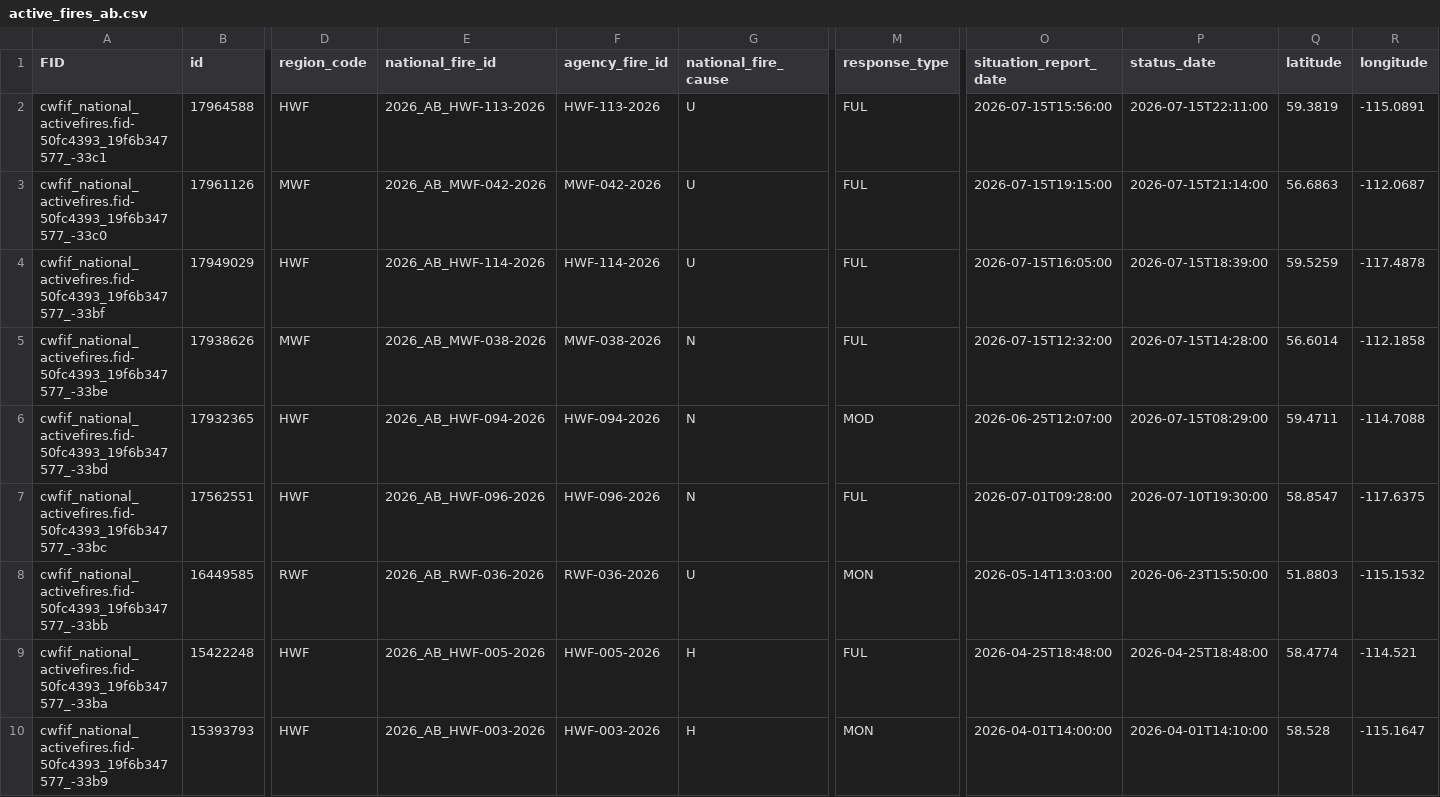
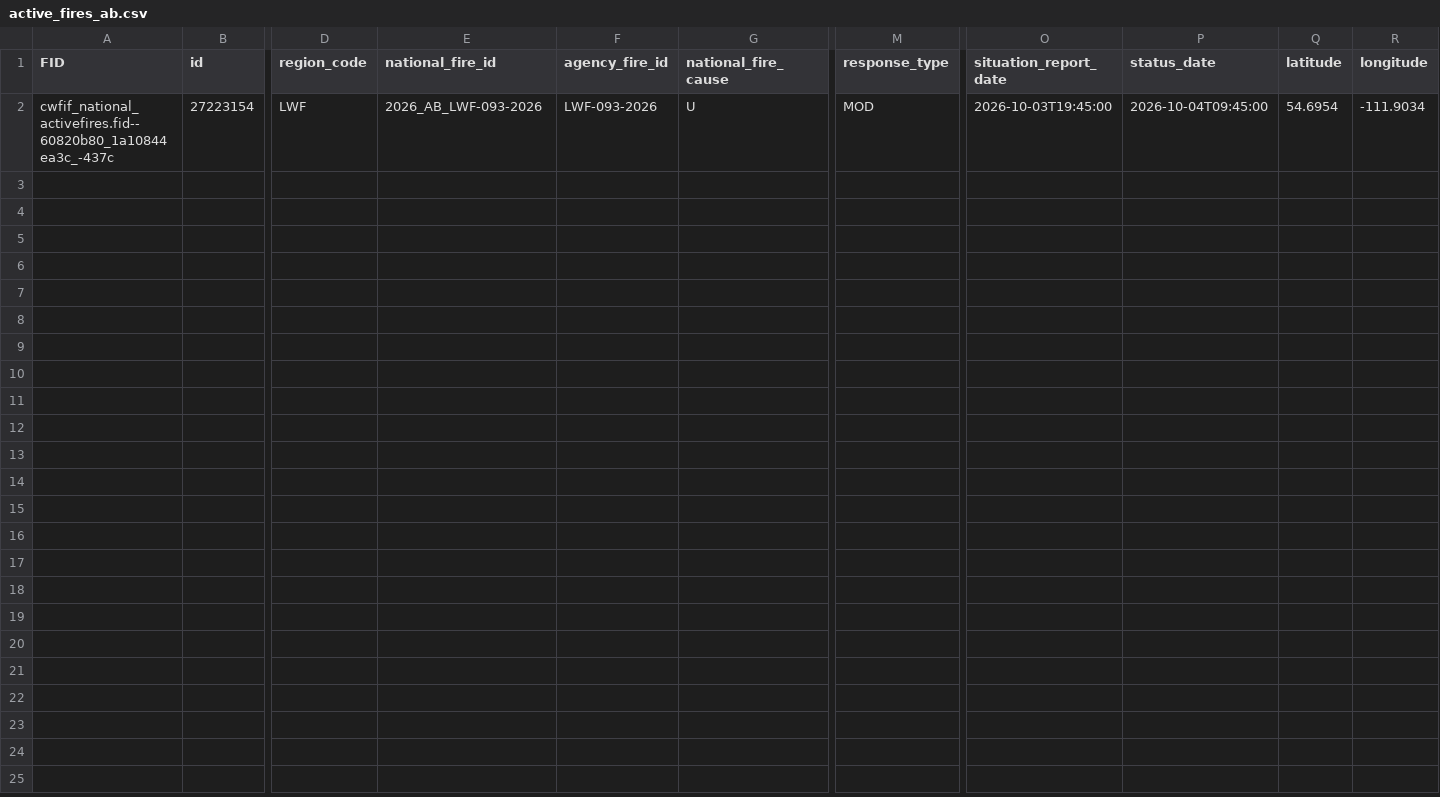
Before and after one commit to jagius/cda-air-quality-compiler, a CSV file: docs/active_fires_ab.csv, drawn as a sheet; only a part is shown, gaps mark what is left out; removed rows and columns are numbered as before the commit, all else as after; rows hold the shown columns only; the diff covers the shown part only; the diff names each change by its address in the sheet, - before the commit and + after, or states it on an @@ line.

```diff
--- a/docs/active_fires_ab.csv
+++ b/docs/active_fires_ab.csv
-row 2: cwfif_national_activefires.fid-50fc4393_19f6b347577_-33c1 | 17964588 | HWF | 2026_AB_HWF-113-2026 | HWF-113-2026 | U | FUL | 2026-07-15T15:56:00 | 2026-07-15T22:11:00 | 59.3819 | -115.0891
-row 3: cwfif_national_activefires.fid-50fc4393_19f6b347577_-33c0 | 17961126 | MWF | 2026_AB_MWF-042-2026 | MWF-042-2026 | U | FUL | 2026-07-15T19:15:00 | 2026-07-15T21:14:00 | 56.6863 | -112.0687
-row 4: cwfif_national_activefires.fid-50fc4393_19f6b347577_-33bf | 17949029 | HWF | 2026_AB_HWF-114-2026 | HWF-114-2026 | U | FUL | 2026-07-15T16:05:00 | 2026-07-15T18:39:00 | 59.5259 | -117.4878
-row 5: cwfif_national_activefires.fid-50fc4393_19f6b347577_-33be | 17938626 | MWF | 2026_AB_MWF-038-2026 | MWF-038-2026 | N | FUL | 2026-07-15T12:32:00 | 2026-07-15T14:28:00 | 56.6014 | -112.1858
-row 6: cwfif_national_activefires.fid-50fc4393_19f6b347577_-33bd | 17932365 | HWF | 2026_AB_HWF-094-2026 | HWF-094-2026 | N | MOD | 2026-06-25T12:07:00 | 2026-07-15T08:29:00 | 59.4711 | -114.7088
-row 7: cwfif_national_activefires.fid-50fc4393_19f6b347577_-33bc | 17562551 | HWF | 2026_AB_HWF-096-2026 | HWF-096-2026 | N | FUL | 2026-07-01T09:28:00 | 2026-07-10T19:30:00 | 58.8547 | -117.6375
-row 8: cwfif_national_activefires.fid-50fc4393_19f6b347577_-33bb | 16449585 | RWF | 2026_AB_RWF-036-2026 | RWF-036-2026 | U | MON | 2026-05-14T13:03:00 | 2026-06-23T15:50:00 | 51.8803 | -115.1532
-row 9: cwfif_national_activefires.fid-50fc4393_19f6b347577_-33ba | 15422248 | HWF | 2026_AB_HWF-005-2026 | HWF-005-2026 | H | FUL | 2026-04-25T18:48:00 | 2026-04-25T18:48:00 | 58.4774 | -114.521
-A2 (FID): cwfif_national_activefires.fid-50fc4393_19f6b347577_-33b9
+A2 (FID): cwfif_national_activefires.fid--60820b80_1a10844ea3c_-437c
-B2 (id): 15393793
+B2 (id): 27223154
-D2 (region_code): HWF
+D2 (region_code): LWF
-E2 (national_fire_id): 2026_AB_HWF-003-2026
+E2 (national_fire_id): 2026_AB_LWF-093-2026
-F2 (agency_fire_id): HWF-003-2026
+F2 (agency_fire_id): LWF-093-2026
-G2 (national_fire_cause): H
+G2 (national_fire_cause): U
-M2 (response_type): MON
+M2 (response_type): MOD
-O2 (situation_report_date): 2026-04-01T14:00:00
+O2 (situation_report_date): 2026-10-03T19:45:00
-P2 (status_date): 2026-04-01T14:10:00
+P2 (status_date): 2026-10-04T09:45:00
-Q2 (latitude): 58.528
+Q2 (latitude): 54.6954
-R2 (longitude): -115.1647
+R2 (longitude): -111.9034
```
Also changed, not shown: 2 edited cells elsewhere in this file, docs/active_fires.csv, docs/active_fires_bc.csv, 6 other files.
